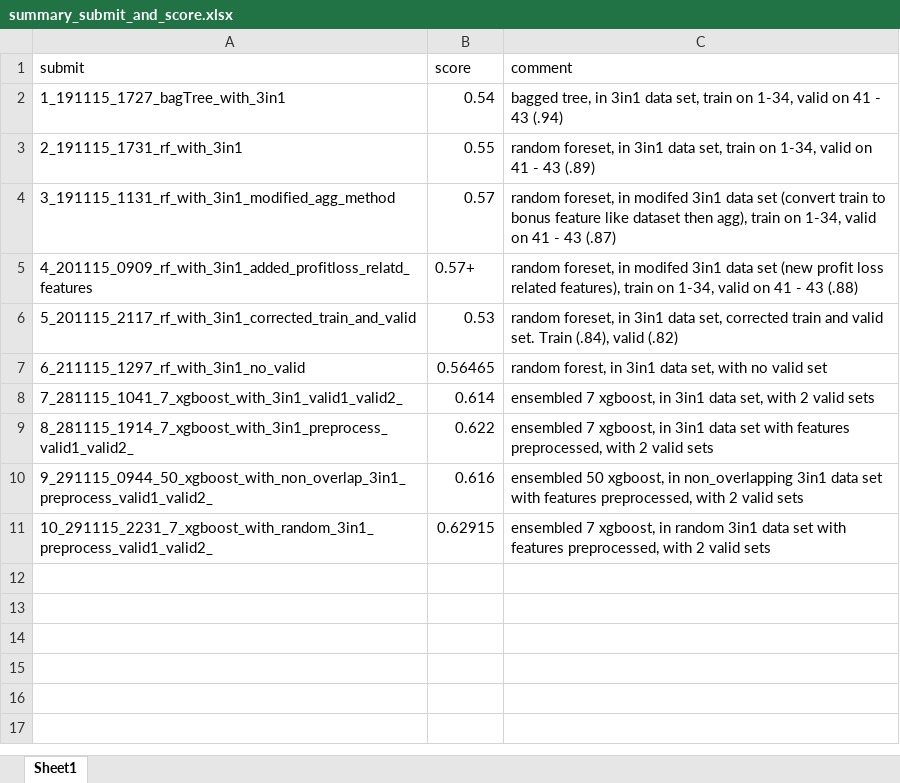
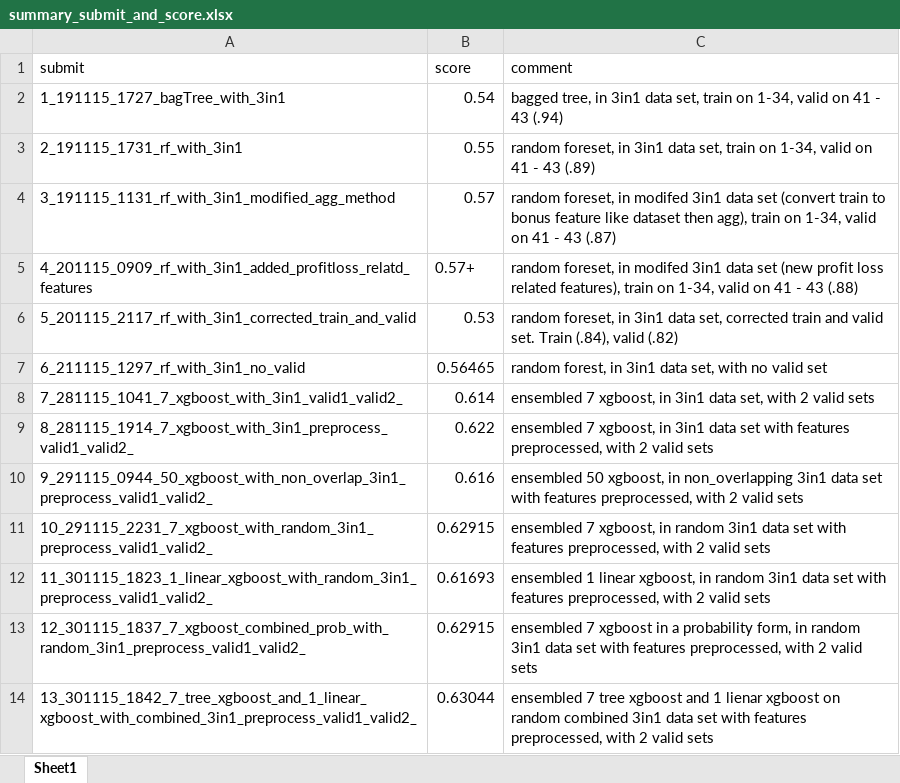
Before and after one commit to noahhhhhh/Melbourne_Datathon_Kaggle, an Excel workbook: submit/summary_submit_and_score.xlsx, sheet Sheet1, drawn as a sheet; values as stored, in another font and other column widths than the file's, no borders; the diff names each change by its address in the sheet, - before the commit and + after, or states it on an @@ line.

```diff
--- a/submit/summary_submit_and_score.xlsx (sheet Sheet1)
+++ b/submit/summary_submit_and_score.xlsx (sheet Sheet1)
+row 12: 11_301115_1823_1_linear_xgboost_with_random_3in1_preprocess_valid1_valid2_ | 0.61693 | ensembled 1 linear xgboost, in random 3in1 data set with features preprocessed, with 2 valid sets
+row 13: 12_301115_1837_7_xgboost_combined_prob_with_random_3in1_preprocess_valid1_valid2_ | 0.62915 | ensembled 7 xgboost in a probability form, in random 3in1 data set with features preprocessed, with 2 valid sets
+row 14: 13_301115_1842_7_tree_xgboost_and_1_linear_xgboost_with_combined_3in1_preprocess_valid1_valid2_ | 0.63044 | ensembled 7 tree xgboost and 1 lienar xgboost on random combined 3in1 data set with features preprocessed, with 2 valid sets
```
Also changed, not shown: 5 other files.
